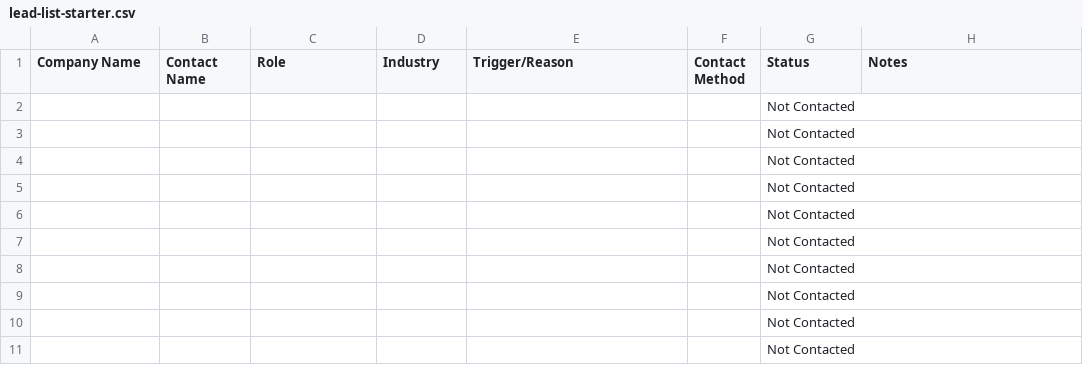
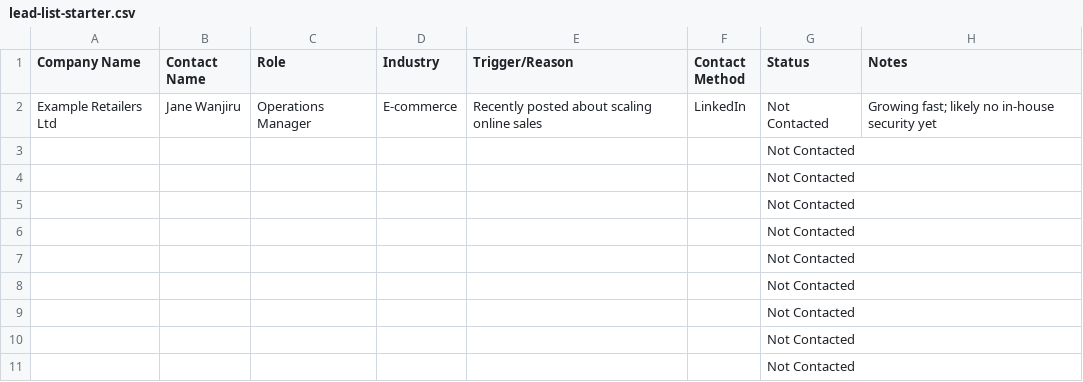
Before and after one commit to kevshakes/freelancing-in-cybersecurity, a CSV file: 02-direct-client-outreach/lead-list-starter.csv, drawn as a sheet; removed rows and columns are numbered as before the commit, all else as after; the diff names each change by its address in the sheet, - before the commit and + after, or states it on an @@ line.

Commit message:
Improve navigability and close content gaps: footer back-links on all files, suggested reading order per folder, glossary, getting-paid and staying-safe guides, LICENSE, filled CSV example

```diff
--- a/02-direct-client-outreach/lead-list-starter.csv
+++ b/02-direct-client-outreach/lead-list-starter.csv
-row 2:  |  |  |  |  |  | Not Contacted
+row 2: Example Retailers Ltd | Jane Wanjiru | Operations Manager | E-commerce | Recently posted about scaling online sales | LinkedIn | Not Contacted | Growing fast; likely no in-house security yet
```
Also changed, not shown: 38 other files.
